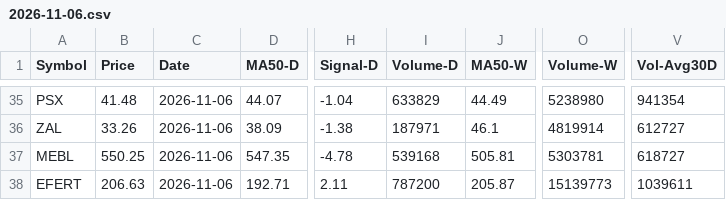
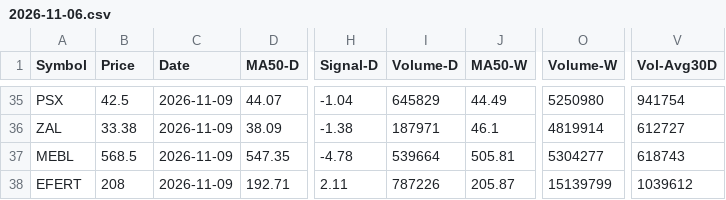
Before and after one commit to Nour292/psx-analysis.github.io, a CSV file: archive/2026-11-06.csv, drawn as a sheet; only a part is shown, gaps mark what is left out; the diff covers the shown part only; the diff names each change by its address in the sheet, - before the commit and + after, or states it on an @@ line.

```diff
--- a/archive/2026-11-06.csv
+++ b/archive/2026-11-06.csv
-B35 (Price): 41.48
+B35 (Price): 42.5
-C35:C38 (Date): 2026-11-06
+C35:C38 (Date): 2026-11-09
-I35 (Volume-D): 633829
+I35 (Volume-D): 645829
-O35 (Volume-W): 5238980
+O35 (Volume-W): 5250980
-V35 (Vol-Avg30D): 941354
+V35 (Vol-Avg30D): 941754
-B36 (Price): 33.26
+B36 (Price): 33.38
-B37 (Price): 550.25
+B37 (Price): 568.5
-I37 (Volume-D): 539168
+I37 (Volume-D): 539664
-O37 (Volume-W): 5303781
+O37 (Volume-W): 5304277
-V37 (Vol-Avg30D): 618727
+V37 (Vol-Avg30D): 618743
-B38 (Price): 206.63
+B38 (Price): 208
-I38 (Volume-D): 787200
+I38 (Volume-D): 787226
-O38 (Volume-W): 15139773
+O38 (Volume-W): 15139799
-V38 (Vol-Avg30D): 1039611
+V38 (Vol-Avg30D): 1039612
```
Also changed, not shown: 96 edited cells elsewhere in this file.
